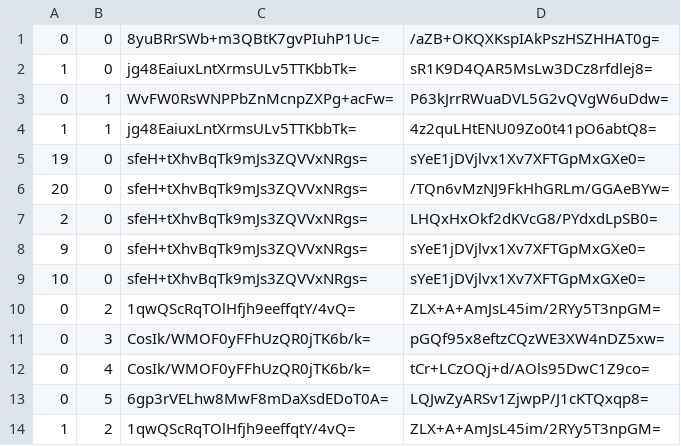
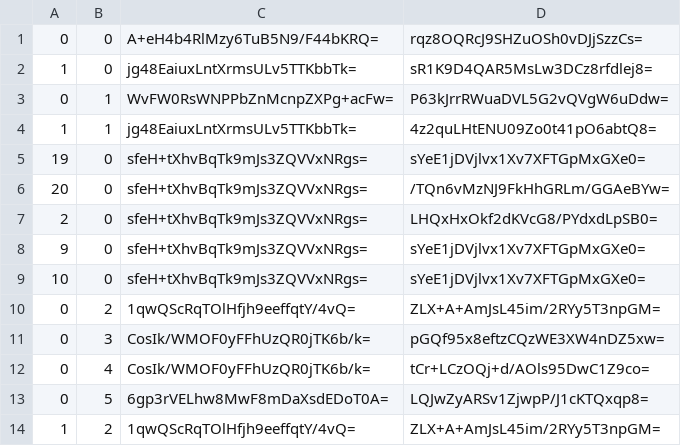
Before and after one commit to Sneezry/mcmapweb, a CSV file: tiles/zoom.-1/metadata/k.0.0.csv, drawn as a sheet.

```diff
--- a/tiles/zoom.-1/metadata/k.0.0.csv
+++ b/tiles/zoom.-1/metadata/k.0.0.csv
@@ -1,2 +1,2 @@
-0,0,8yuBRrSWb+m3QBtK7gvPIuhP1Uc=,/aZB+OKQXKspIAkPszHSZHHAT0g=
+0,0,A+eH4b4RlMzy6TuB5N9/F44bKRQ=,rqz8OQRcJ9SHZuOSh0vDJjSzzCs=
 1,0,jg48EaiuxLntXrmsULv5TTKbbTk=,sR1K9D4QAR5MsLw3DCz8rfdlej8=
```
Also changed, not shown: tiles/zoom.-2/metadata/k.0.0.csv, tiles/zoom.-3/metadata/k.0.0.csv, 11 other files.
